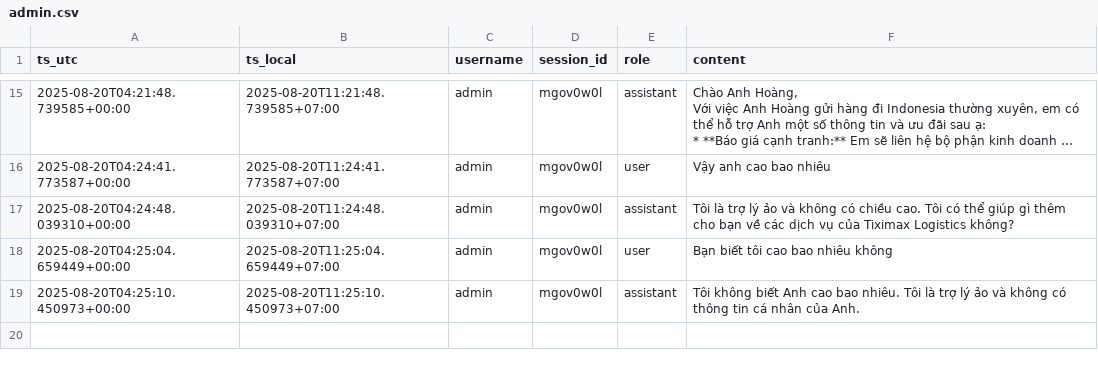
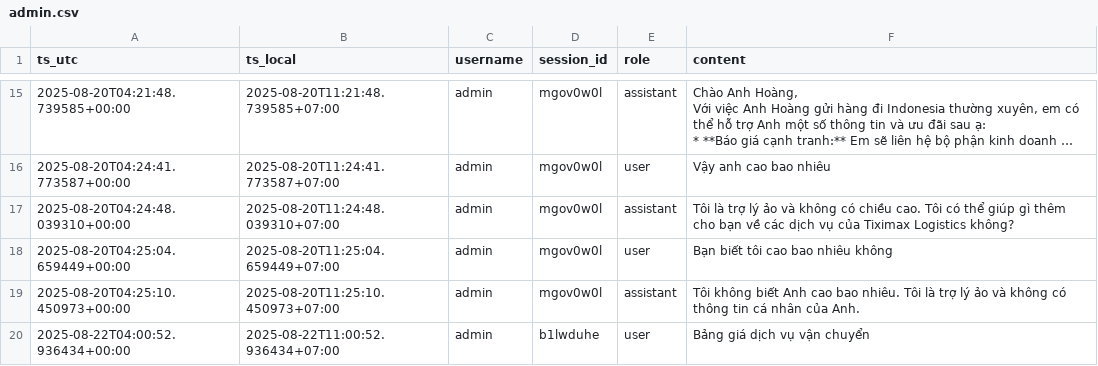
Before and after one commit to PVL-Linh/CHATBOT_RAG_LLM, a CSV file: src/chat_logs/admin.csv, drawn as a sheet; only a part is shown, gaps mark what is left out; long unchanged cells end in …; the diff covers the shown part only; the diff names each change by its address in the sheet, - before the commit and + after, or states it on an @@ line.

```diff
--- a/src/chat_logs/admin.csv
+++ b/src/chat_logs/admin.csv
+row 20: 2025-08-22T04:00:52.936434+00:00 | 2025-08-22T11:00:52.936434+07:00 | admin | b1lwduhe | user | Bảng giá dịch vụ vận chuyển
```
Also changed, not shown: 1 added row elsewhere in this file, 21 other files.
